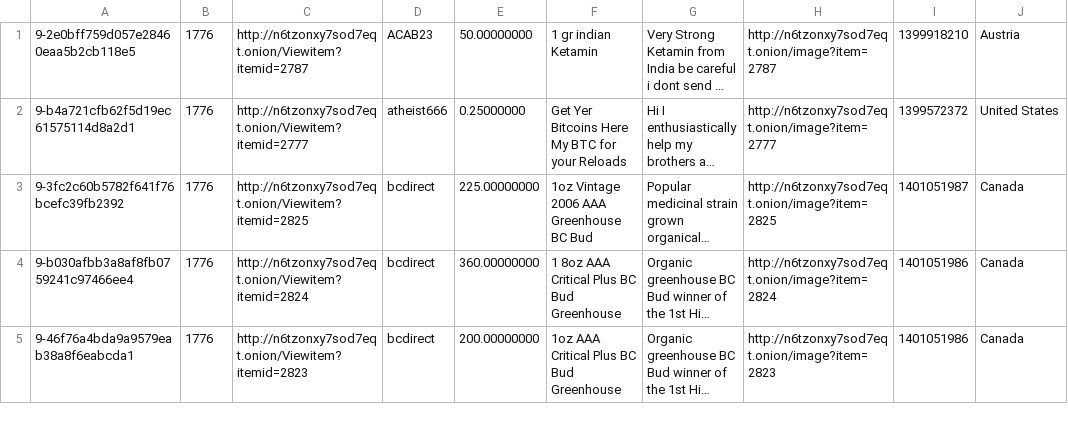
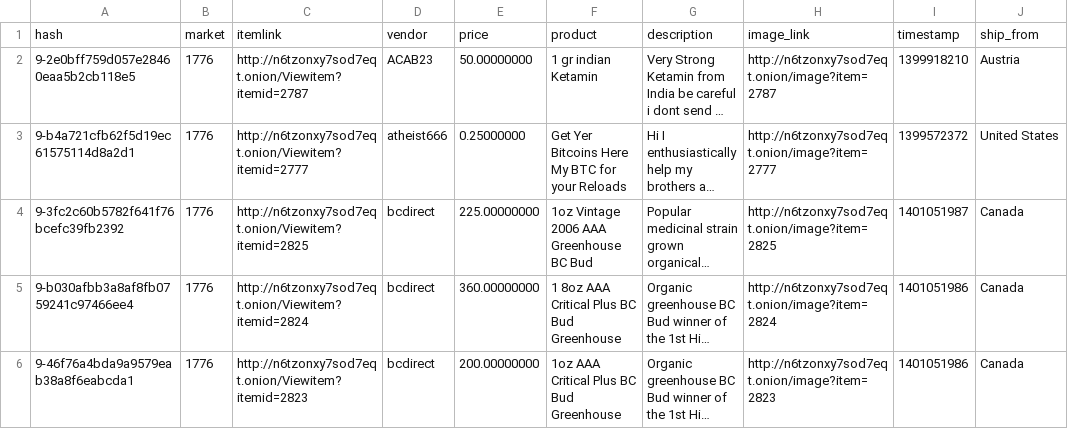
Before and after one commit to 1krutarth/darkweb, a CSV file: grams/data/1776.csv, drawn as a sheet; only a part is shown; long unchanged cells end in …; the diff names each change by its address in the sheet, - before the commit and + after, or states it on an @@ line.

```diff
--- a/grams/data/1776.csv
+++ b/grams/data/1776.csv
+row 1: hash | market | itemlink | vendor | price | product | description | image_link | timestamp | ship_from
```
Also changed, not shown: grams/data/BB.csv, 22 other files.
